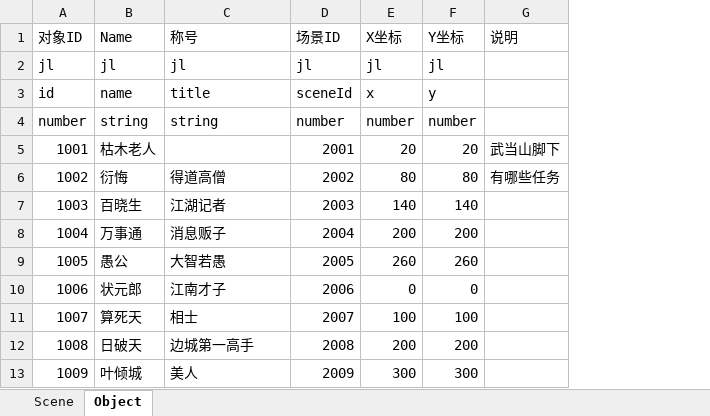
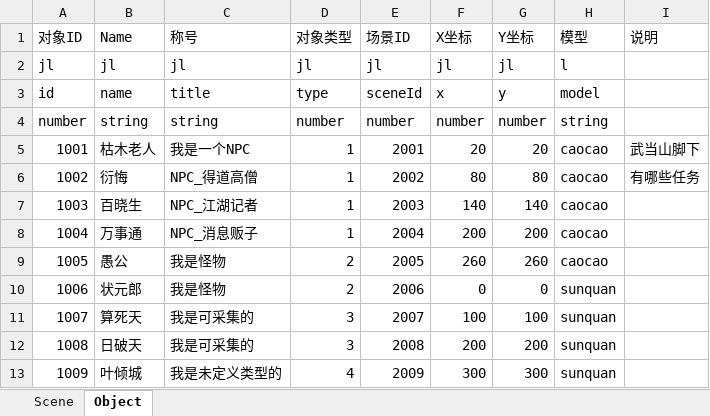
Before and after one commit to preboy/gworld, an Excel workbook: plan/excel/world_场景对象表.xlsx, sheet Object, drawn as a sheet; values as stored, in another font and other column widths than the file's, no borders; the diff names each change by its address in the sheet, - before the commit and + after, or states it on an @@ line.

Commit message:
world

```diff
--- a/plan/excel/world_场景对象表.xlsx (sheet Object)
+++ b/plan/excel/world_场景对象表.xlsx (sheet Object)
+column D (对象类型), rows 2-13: jl | type | number | 1 | 1 | 1 | 1 | 2 | 2 | 3 | 3 | 4
+column H (模型), rows 2-13: l | model | string | caocao | caocao | caocao | caocao | caocao | sunquan | sunquan | sunquan | sunquan
-C5 (称号): (empty)
+C5 (称号): 我是一个NPC
-C6 (称号): 得道高僧
+C6 (称号): NPC_得道高僧
-C7 (称号): 江湖记者
+C7 (称号): NPC_江湖记者
-C8 (称号): 消息贩子
+C8 (称号): NPC_消息贩子
-C9 (称号): 大智若愚
+C9 (称号): 我是怪物
-C10 (称号): 江南才子
+C10 (称号): 我是怪物
-C11 (称号): 相士
+C11 (称号): 我是可采集的
-C12 (称号): 边城第一高手
+C12 (称号): 我是可采集的
-C13 (称号): 美人
+C13 (称号): 我是未定义类型的
```
Also changed, not shown: sheet Scene, 2 other files.
